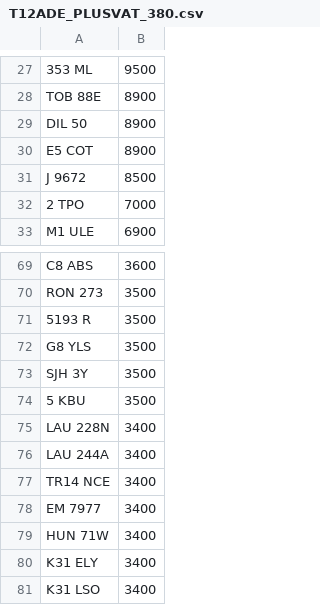
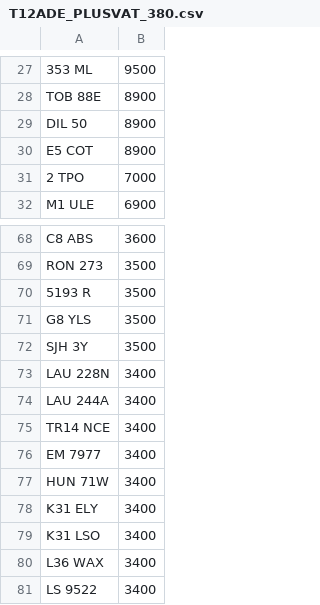
Before and after one commit to martinsumner/simplyreg, a CSV file: csv/T12ADE_PLUSVAT_380.csv, drawn as a sheet; only a part is shown, gaps mark what is left out; the shorter side is filled out with more unchanged rows; the diff names each change by its address in the sheet, - before the commit and + after, or states it on an @@ line.

```diff
--- a/csv/T12ADE_PLUSVAT_380.csv
+++ b/csv/T12ADE_PLUSVAT_380.csv
-row 31: J 9672 | 8500
-row 74: 5 KBU | 3500
```
Also changed, not shown: csv/DRIVEIN_PLUSVAT_300.csv, csv/MUNN_NOVAT_0.csv.
